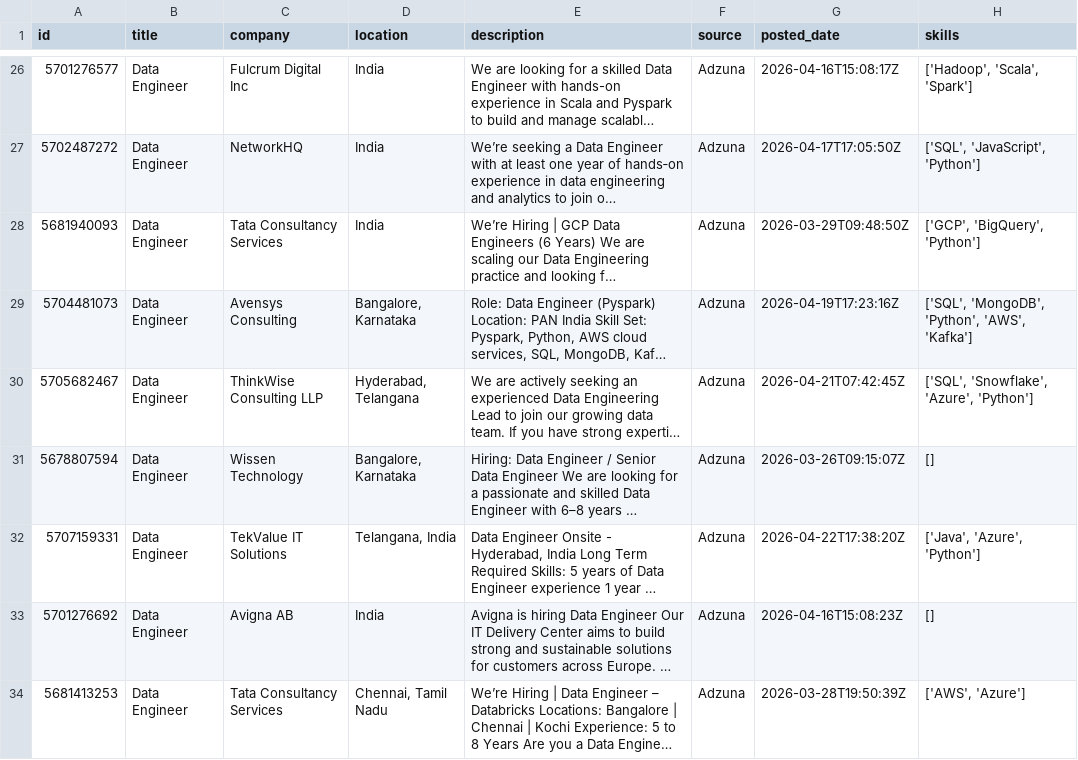
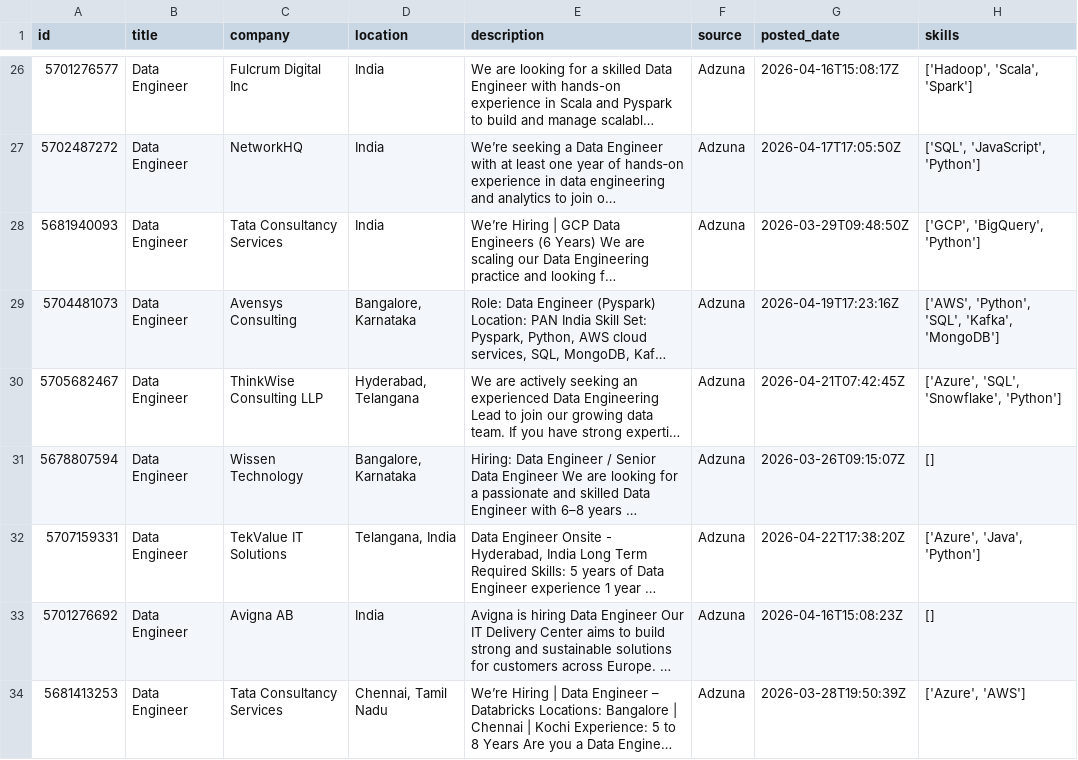
Before and after one commit to ShivaniEzhil/SkillTrend, a CSV file: data/processed/processed_jobs.csv, drawn as a sheet; only a part is shown, gaps mark what is left out; long unchanged cells end in …; the diff covers the shown part only; the diff names each change by its address in the sheet, - before the commit and + after, or states it on an @@ line.

```diff
--- a/data/processed/processed_jobs.csv
+++ b/data/processed/processed_jobs.csv
-H29 (skills): ['SQL', 'MongoDB', 'Python', 'AWS', 'Kafka']
+H29 (skills): ['AWS', 'Python', 'SQL', 'Kafka', 'MongoDB']
-H30 (skills): ['SQL', 'Snowflake', 'Azure', 'Python']
+H30 (skills): ['Azure', 'SQL', 'Snowflake', 'Python']
-H32 (skills): ['Java', 'Azure', 'Python']
+H32 (skills): ['Azure', 'Java', 'Python']
-H34 (skills): ['AWS', 'Azure']
+H34 (skills): ['Azure', 'AWS']
```
Also changed, not shown: 2 added rows, 2 moved rows and 31 edited cells elsewhere in this file, 1 other file.
